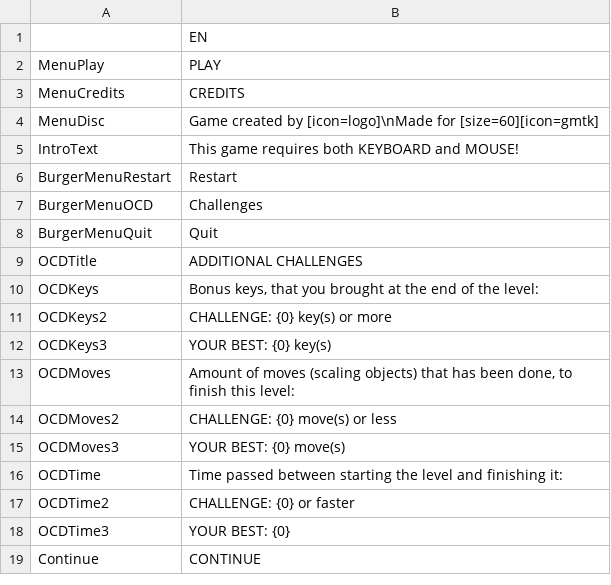
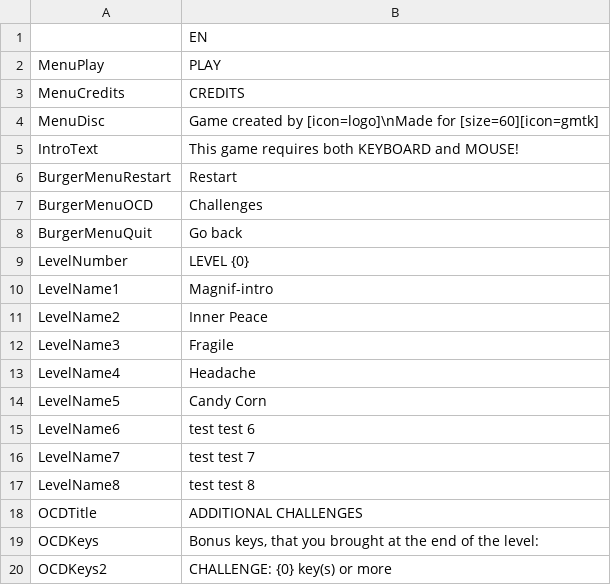
Before and after one commit to Bitowsky/gaming2024, a CSV file: texts.csv, drawn as a sheet; only a part is shown; the shorter side is filled out with more unchanged rows; the diff names each change by its address in the sheet, - before the commit and + after, or states it on an @@ line.

```diff
--- a/texts.csv
+++ b/texts.csv
-B8: Quit
+B8: Go back
+row 9: LevelNumber | LEVEL {0}
+row 10: LevelName1 | Magnif-intro
+row 11: LevelName2 | Inner Peace
+row 12: LevelName3 | Fragile
+row 13: LevelName4 | Headache
+row 14: LevelName5 | Candy Corn
+row 15: LevelName6 | test test 6
+row 16: LevelName7 | test test 7
+row 17: LevelName8 | test test 8
```
Also changed, not shown: levels.csv, 17 other files.
